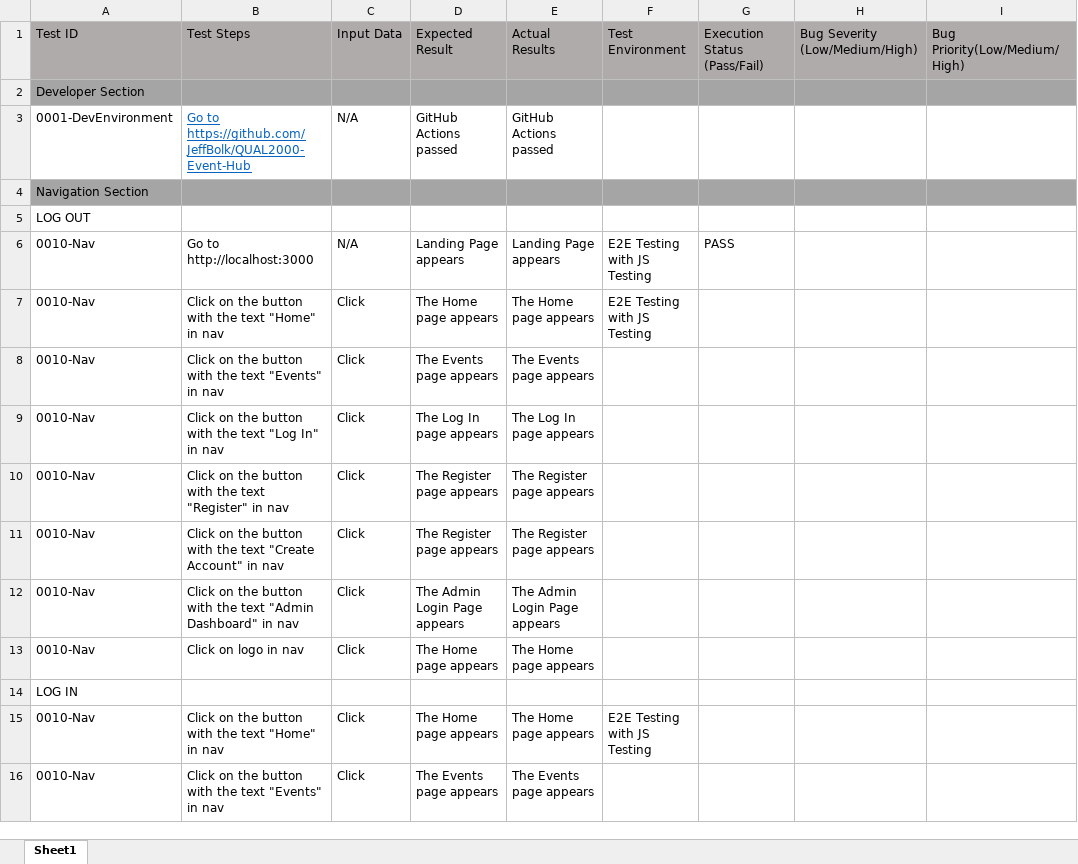
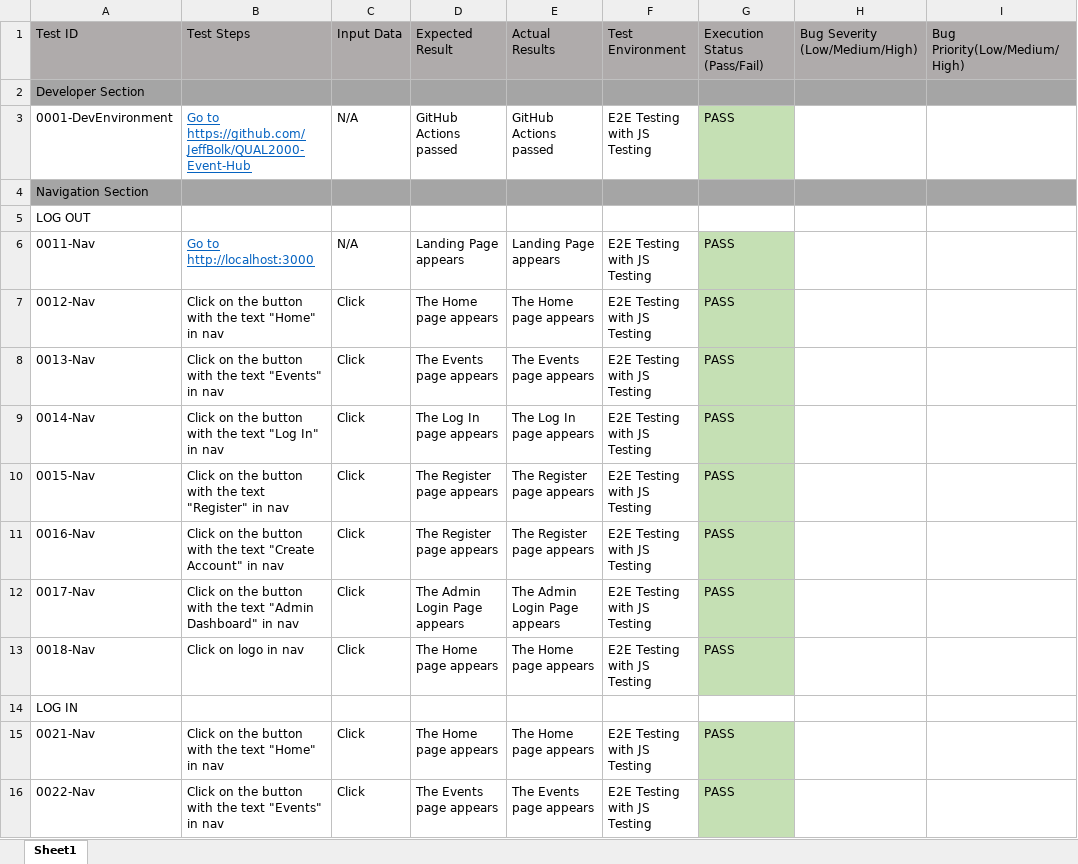
Before and after one commit to JeffBolk/QUAL2000-Event-Hub, an Excel workbook: Test-Cases-Submission.xlsx, sheet Sheet1, drawn as a sheet; only a part is shown; values as stored, in another font and other column widths than the file's, no borders; the diff covers the shown part only; the diff names each change by its address in the sheet, - before the commit and + after, or states it on an @@ line.

```diff
--- a/Test-Cases-Submission.xlsx (sheet Sheet1)
+++ b/Test-Cases-Submission.xlsx (sheet Sheet1)
-F3: (empty)
+F3: E2E Testing with JS Testing
-G3: (empty)
+G3: PASS
-G3 fill: none
+G3 fill: #C5E0B4
-A6: 0010-Nav
+A6: 0011-Nav
@@ B6 underline: off → on, text colour: black → #0563C1 @@
-G6:G13 fill: none
+G6:G13 fill: #C5E0B4
-A7: 0010-Nav
+A7: 0012-Nav
-G7:G13: (empty)
+G7:G13: PASS
-A8: 0010-Nav
+A8: 0013-Nav
-F8:F13: (empty)
+F8:F13: E2E Testing with JS Testing
-A9: 0010-Nav
+A9: 0014-Nav
-A10: 0010-Nav
+A10: 0015-Nav
-A11: 0010-Nav
+A11: 0016-Nav
-A12: 0010-Nav
+A12: 0017-Nav
-A13: 0010-Nav
+A13: 0018-Nav
-A15: 0010-Nav
+A15: 0021-Nav
-G15:G16: (empty)
+G15:G16: PASS
-G15:G16 fill: none
+G15:G16 fill: #C5E0B4
-A16: 0010-Nav
+A16: 0022-Nav
-F16: (empty)
+F16: E2E Testing with JS Testing
```
Also changed, not shown: 25 added rows, 72 edited cells and cell formats elsewhere in this sheet, 3 other files.
